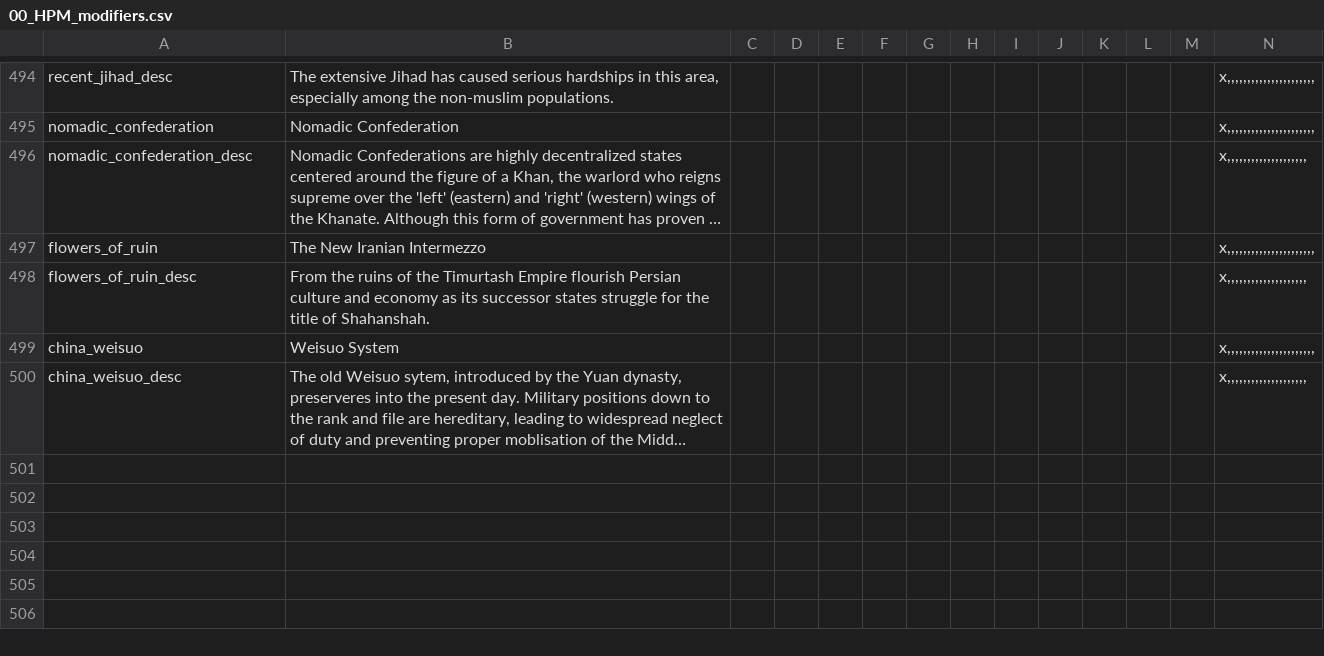
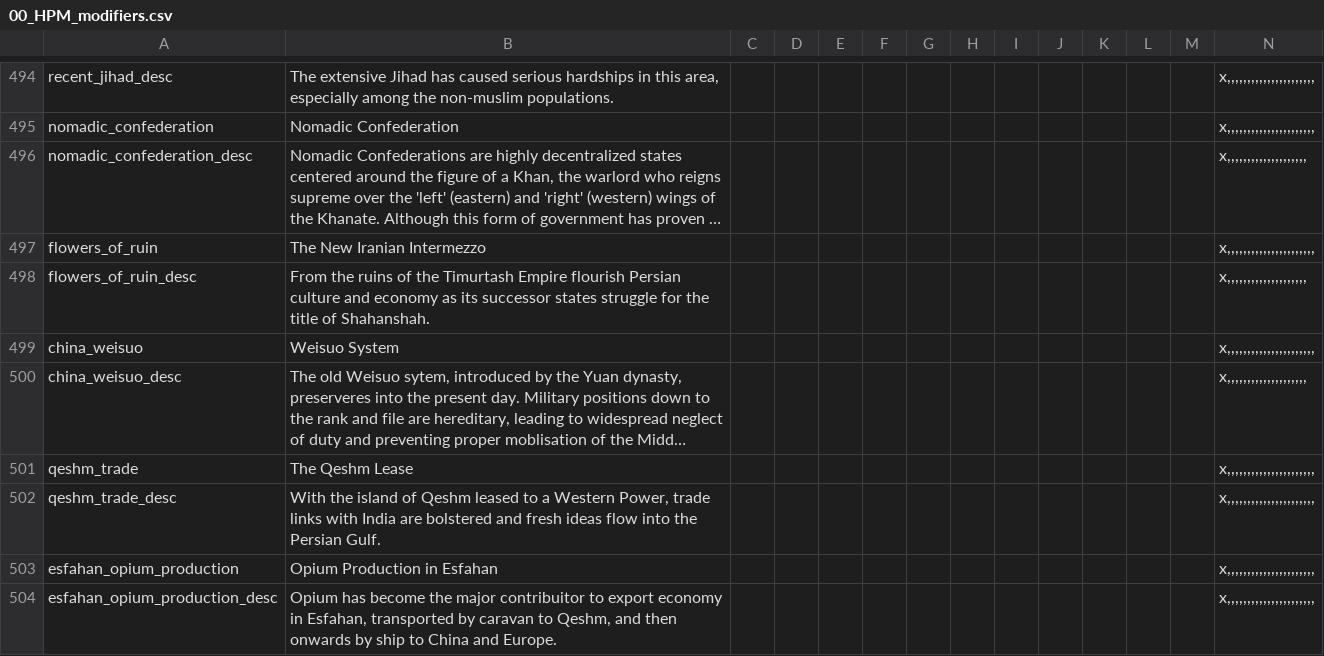
Before and after one commit to Capitanloco6/Divergences-HPM, a CSV file: Divergences of Darkness/localisation/00_HPM_modifiers.csv, drawn as a sheet; only a part is shown, gaps mark what is left out; long unchanged cells end in …; rows hold the shown columns only; the diff names each change by its address in the sheet, - before the commit and + after, or states it on an @@ line.

```diff
--- a/Divergences of Darkness/localisation/00_HPM_modifiers.csv
+++ b/Divergences of Darkness/localisation/00_HPM_modifiers.csv
+row 501: qeshm_trade | The Qeshm Lease |  |  |  |  |  |  |  |  |  |  |  | x,,,,,,,,,,,,,,,,,,,,,,
+row 502: qeshm_trade_desc | With the island of Qeshm leased to a Western Power, trade links with India are bolstered and fresh ideas flow into the Persian Gulf. |  |  |  |  |  |  |  |  |  |  |  | x,,,,,,,,,,,,,,,,,,,,,,
+row 503: esfahan_opium_production | Opium Production in Esfahan |  |  |  |  |  |  |  |  |  |  |  | x,,,,,,,,,,,,,,,,,,,,,,
+row 504: esfahan_opium_production_desc | Opium has become the major contribuitor to export economy in Esfahan, transported by caravan to Qeshm, and then onwards by ship to China and Europe. |  |  |  |  |  |  |  |  |  |  |  | x,,,,,,,,,,,,,,,,,,,,,,
```
Also changed, not shown: 58 other files.
